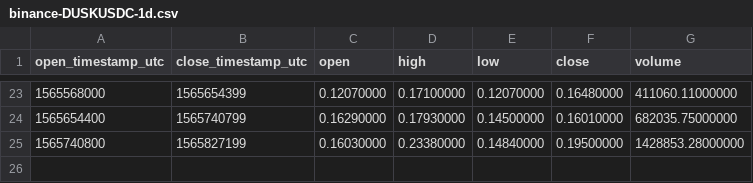
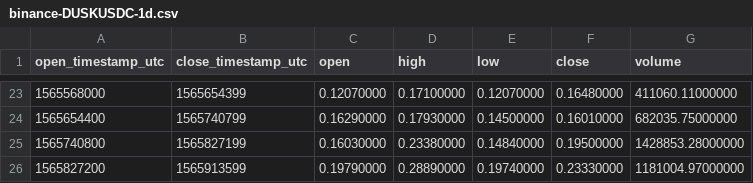
Before and after one commit to cryptobigbro/binance-DUSKUSDC, a CSV file: binance-DUSKUSDC-1d.csv, drawn as a sheet; only a part is shown, gaps mark what is left out.

```diff
--- a/binance-DUSKUSDC-1d.csv
+++ b/binance-DUSKUSDC-1d.csv
@@ -25 +25,2 @@ open_timestamp_utc,close_timestamp_utc,open,high,low,close,volume
 1565740800,1565827199,0.16030000,0.23380000,0.14840000,0.19500000,1428853.28000000
+1565827200,1565913599,0.19790000,0.28890000,0.19740000,0.23330000,1181004.97000000
```
Also changed, not shown: binance-DUSKUSDC-1h.csv, 1 other file.
